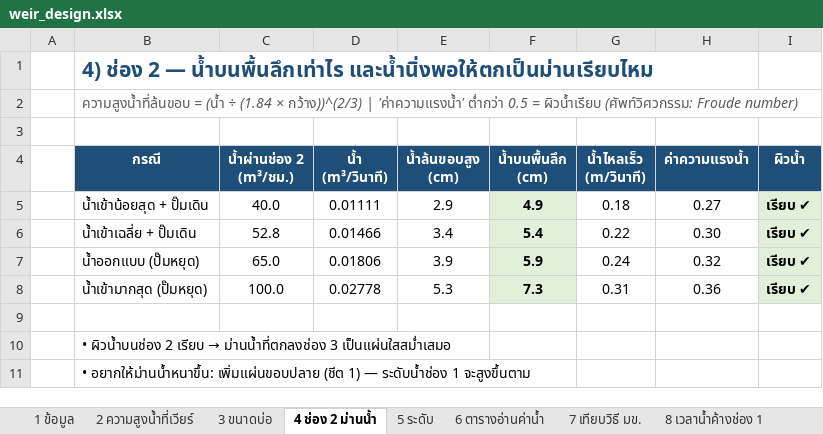
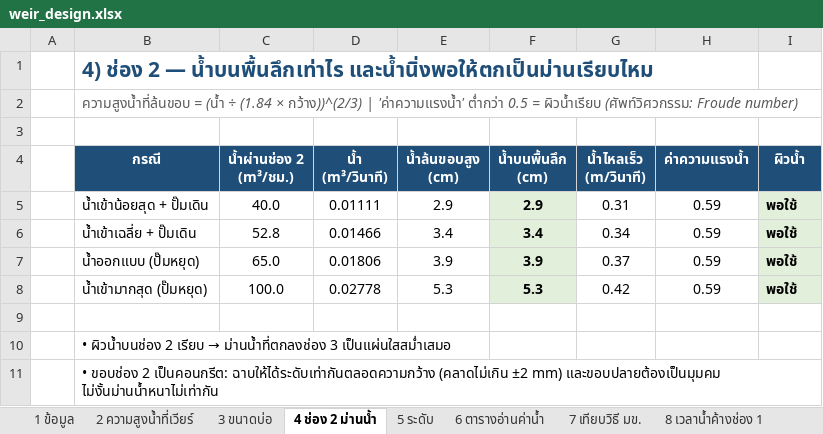
Before and after one commit to artkantaphit43/-, an Excel workbook: weir_design.xlsx, sheet 4 ช่อง 2 ม่านน้ำ, drawn as a sheet; values as stored, in another font and other column widths than the file's, no borders; the diff names each change by its address in the sheet, - before the commit and + after, or states it on an @@ line.

```diff
--- a/weir_design.xlsx (sheet 4 ช่อง 2 ม่านน้ำ)
+++ b/weir_design.xlsx (sheet 4 ช่อง 2 ม่านน้ำ)
-F5 (น้ำบนพื้นลึก (cm)): 4.9
+F5 (น้ำบนพื้นลึก (cm)): 2.9
-G5 (น้ำไหลเร็ว (m/วินาที)): 0.18
+G5 (น้ำไหลเร็ว (m/วินาที)): 0.31
-H5 (ค่าความแรงน้ำ): 0.27
+H5 (ค่าความแรงน้ำ): 0.59
-I5:I8 (ผิวน้ำ): เรียบ ✔
+I5:I8 (ผิวน้ำ): พอใช้
-F6 (น้ำบนพื้นลึก (cm)): 5.4
+F6 (น้ำบนพื้นลึก (cm)): 3.4
-G6 (น้ำไหลเร็ว (m/วินาที)): 0.22
+G6 (น้ำไหลเร็ว (m/วินาที)): 0.34
-H6 (ค่าความแรงน้ำ): 0.30
+H6 (ค่าความแรงน้ำ): 0.59
-F7 (น้ำบนพื้นลึก (cm)): 5.9
+F7 (น้ำบนพื้นลึก (cm)): 3.9
-G7 (น้ำไหลเร็ว (m/วินาที)): 0.24
+G7 (น้ำไหลเร็ว (m/วินาที)): 0.37
-H7 (ค่าความแรงน้ำ): 0.32
+H7 (ค่าความแรงน้ำ): 0.59
-F8 (น้ำบนพื้นลึก (cm)): 7.3
+F8 (น้ำบนพื้นลึก (cm)): 5.3
-G8 (น้ำไหลเร็ว (m/วินาที)): 0.31
+G8 (น้ำไหลเร็ว (m/วินาที)): 0.42
-H8 (ค่าความแรงน้ำ): 0.36
+H8 (ค่าความแรงน้ำ): 0.59
-B11 (กรณี): • อยากให้ม่านน้ำหนาขึ้น: เพิ่มแผ่นขอบปลาย (ชีต 1) — ระดับน้ำช่อง 1 จะสูงขึ้นตาม
+B11 (กรณี): • ขอบช่อง 2 เป็นคอนกรีต: ฉาบให้ได้ระดับเท่ากันตลอดความกว้าง (คลาดไม่เกิน ±2 mm) และขอบปลายต้องเป็นมุมคม ไม่งั้นม่านน้ำหนาไม่เท่ากัน
```
Also changed, not shown: sheet 3 ขนาดบ่อ, sheet 8 เวลาน้ำค้างช่อง 1, sheet 5 ระดับ, sheet 1 ข้อมูล, 10 other files.
